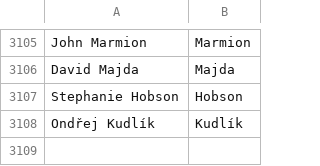
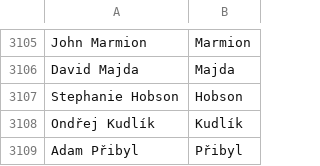
Before and after one commit to mozilla/community-data, a CSV file: credits/names.csv, drawn as a sheet; only a part is shown, gaps mark what is left out; the diff names each change by its address in the sheet, - before the commit and + after, or states it on an @@ line.

Commit message:
Adam Přibyl <covex@lowlevel.cz>: "CZilla team member, translator, Start section manager, testing and supporting Linux version"

```diff
--- a/credits/names.csv
+++ b/credits/names.csv
+row 3109: Adam Přibyl | Přibyl
```
